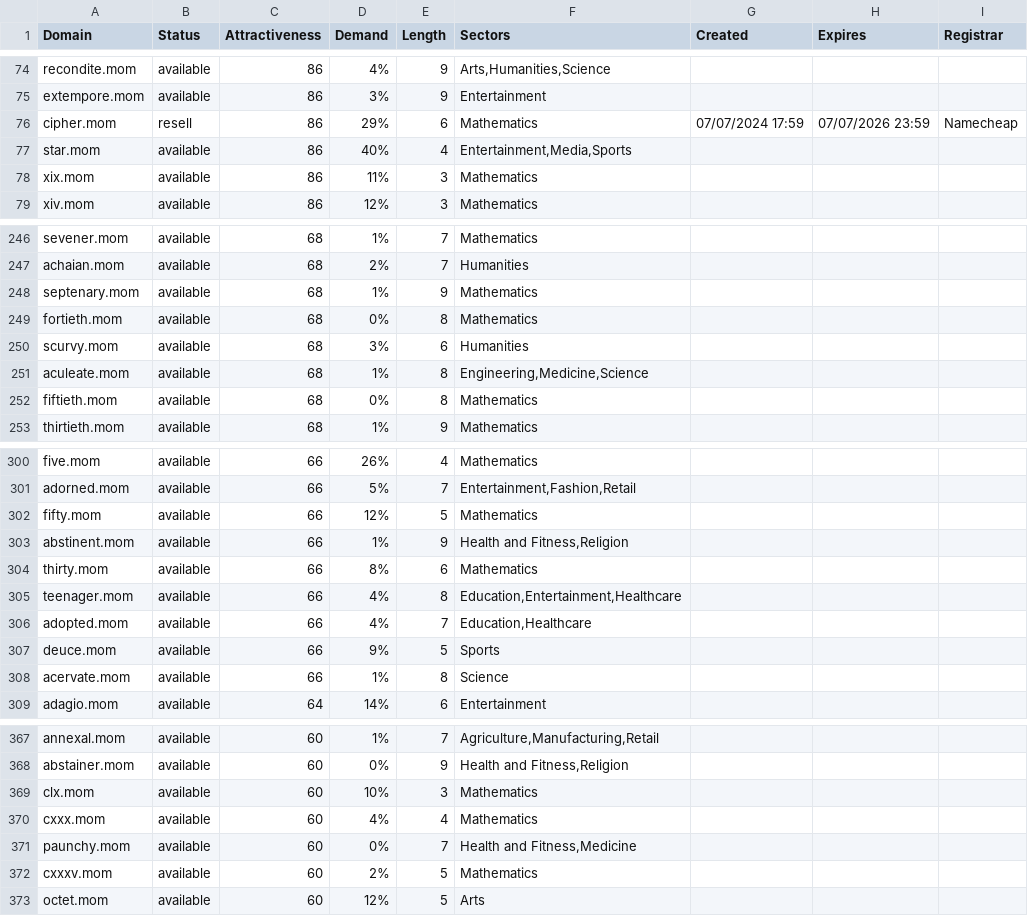
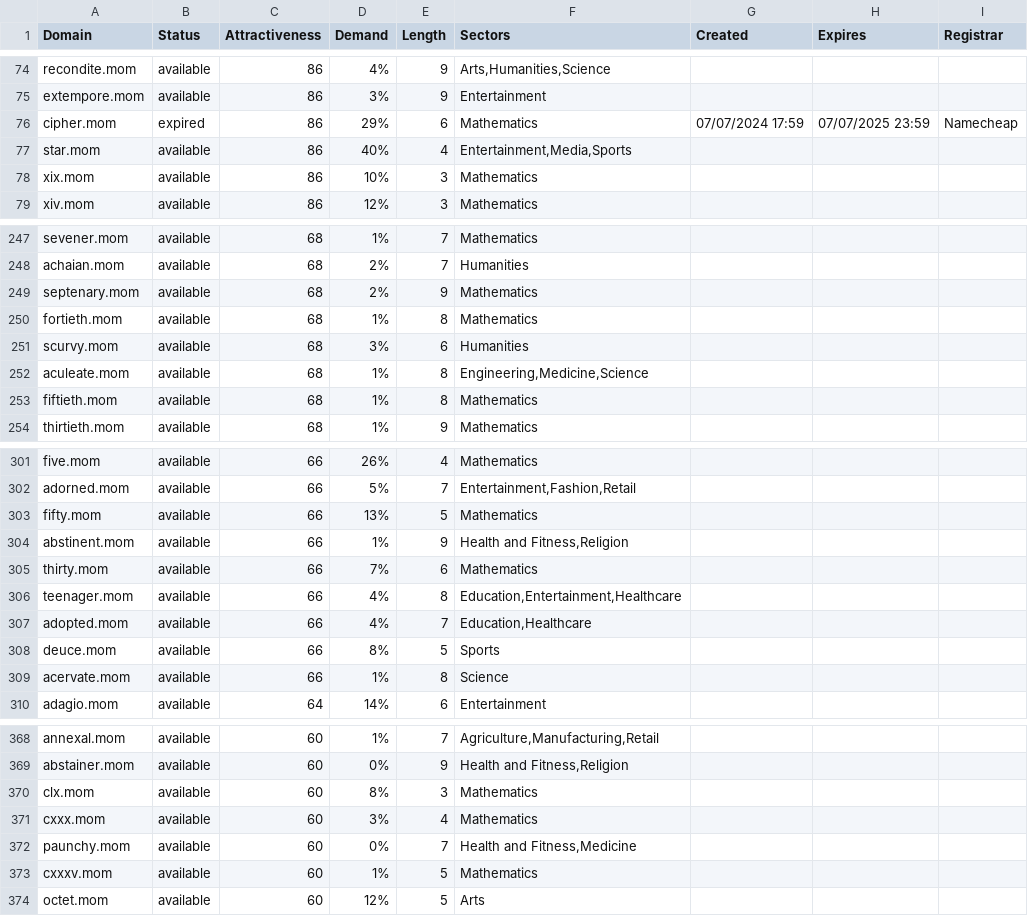
Before and after one commit to UniqueDomains/mom-oneword-domains, a CSV file: mom.csv, drawn as a sheet; only a part is shown, gaps mark what is left out; the diff covers the shown part only.

```diff
--- a/mom.csv
+++ b/mom.csv
@@ -75,5 +75,5 @@ recondite.mom,available,86,4%,9,"Arts,Humanities,Science",,,
 extempore.mom,available,86,3%,9,Entertainment,,,
-cipher.mom,resell,86,29%,6,Mathematics,07/07/2024 17:59,07/07/2026 23:59,Namecheap
+cipher.mom,expired,86,29%,6,Mathematics,07/07/2024 17:59,07/07/2025 23:59,Namecheap
 star.mom,available,86,40%,4,"Entertainment,Media,Sports",,,
-xix.mom,available,86,11%,3,Mathematics,,,
+xix.mom,available,86,10%,3,Mathematics,,,
 xiv.mom,available,86,12%,3,Mathematics,,,
@@ -247,7 +248,7 @@ sevener.mom,available,68,1%,7,Mathematics,,,
 achaian.mom,available,68,2%,7,Humanities,,,
-septenary.mom,available,68,1%,9,Mathematics,,,
-fortieth.mom,available,68,0%,8,Mathematics,,,
+septenary.mom,available,68,2%,9,Mathematics,,,
+fortieth.mom,available,68,1%,8,Mathematics,,,
 scurvy.mom,available,68,3%,6,Humanities,,,
 aculeate.mom,available,68,1%,8,"Engineering,Medicine,Science",,,
-fiftieth.mom,available,68,0%,8,Mathematics,,,
+fiftieth.mom,available,68,1%,8,Mathematics,,,
 thirtieth.mom,available,68,1%,9,Mathematics,,,
@@ -301,8 +302,8 @@ five.mom,available,66,26%,4,Mathematics,,,
 adorned.mom,available,66,5%,7,"Entertainment,Fashion,Retail",,,
-fifty.mom,available,66,12%,5,Mathematics,,,
+fifty.mom,available,66,13%,5,Mathematics,,,
 abstinent.mom,available,66,1%,9,"Health and Fitness,Religion",,,
-thirty.mom,available,66,8%,6,Mathematics,,,
+thirty.mom,available,66,7%,6,Mathematics,,,
 teenager.mom,available,66,4%,8,"Education,Entertainment,Healthcare",,,
 adopted.mom,available,66,4%,7,"Education,Healthcare",,,
-deuce.mom,available,66,9%,5,Sports,,,
+deuce.mom,available,66,8%,5,Sports,,,
 acervate.mom,available,66,1%,8,Science,,,
@@ -368,6 +369,6 @@ annexal.mom,available,60,1%,7,"Agriculture,Manufacturing,Retail",,,
 abstainer.mom,available,60,0%,9,"Health and Fitness,Religion",,,
-clx.mom,available,60,10%,3,Mathematics,,,
-cxxx.mom,available,60,4%,4,Mathematics,,,
+clx.mom,available,60,8%,3,Mathematics,,,
+cxxx.mom,available,60,3%,4,Mathematics,,,
 paunchy.mom,available,60,0%,7,"Health and Fitness,Medicine",,,
-cxxxv.mom,available,60,2%,5,Mathematics,,,
+cxxxv.mom,available,60,1%,5,Mathematics,,,
 octet.mom,available,60,12%,5,Arts,,,
```
Also changed, not shown: 1 added row and 54 edited cells elsewhere in this file, 2 other files.
